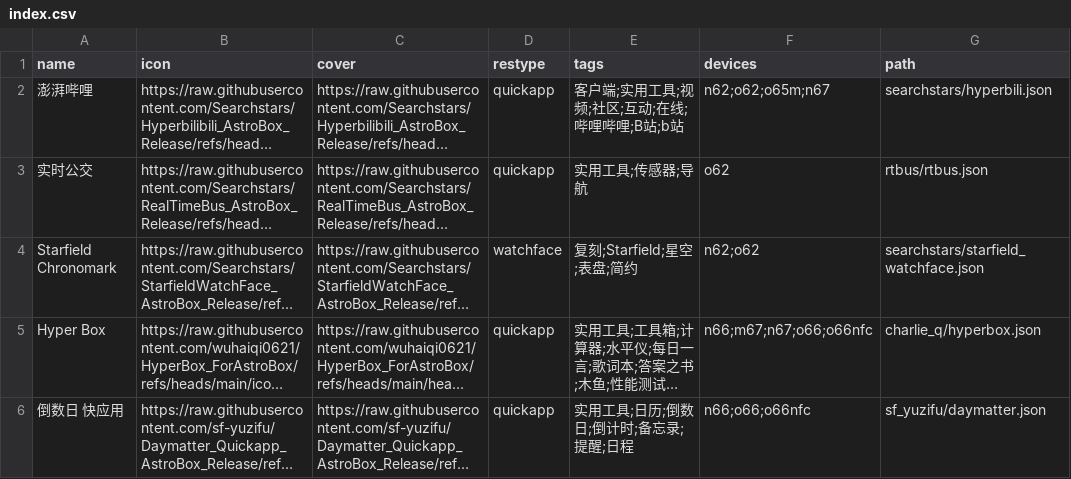
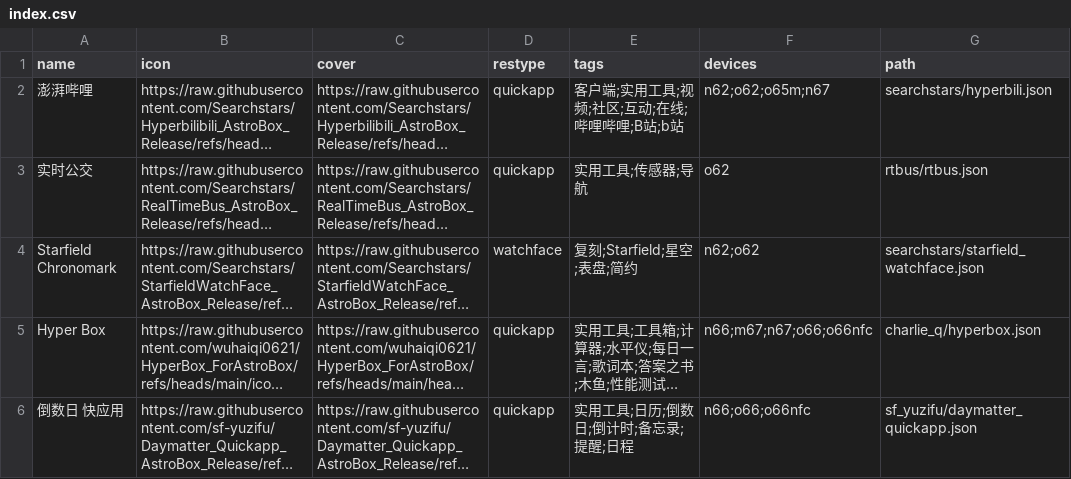
Before and after one commit to Ziyimiao5054/AstroBox-Repo, a CSV file: index.csv, drawn as a sheet; long unchanged cells end in …; the diff names each change by its address in the sheet, - before the commit and + after, or states it on an @@ line.

Commit message:
Update index.csv

```diff
--- a/index.csv
+++ b/index.csv
-G6 (path): sf_yuzifu/daymatter.json
+G6 (path): sf_yuzifu/daymatter_quickapp.json
```
